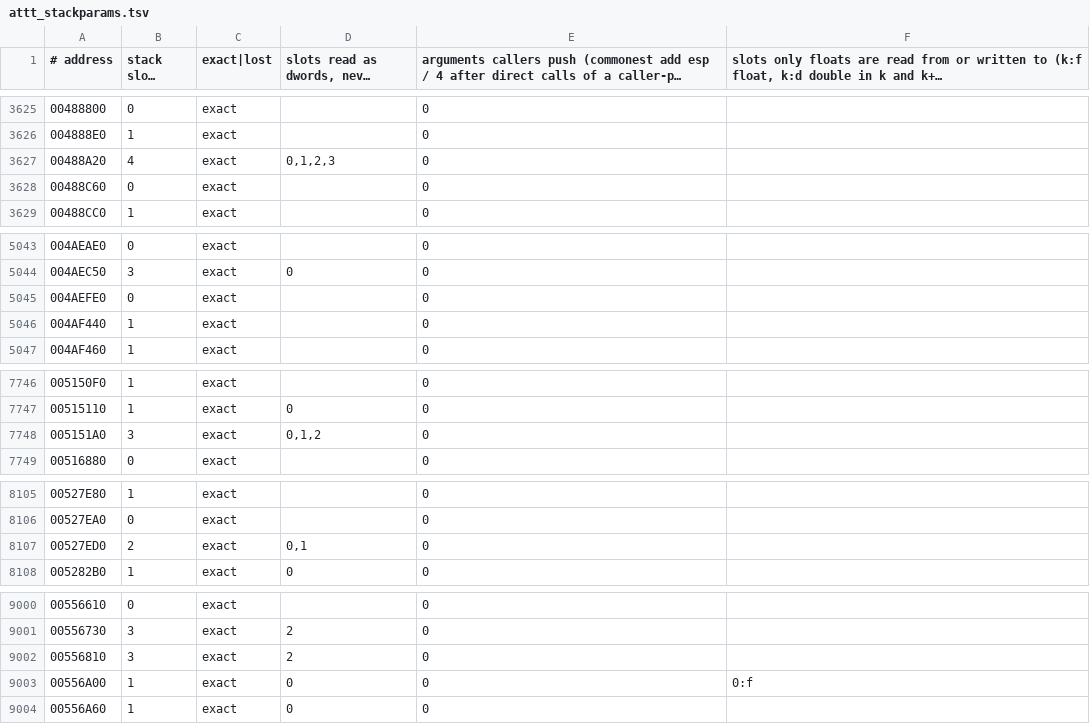
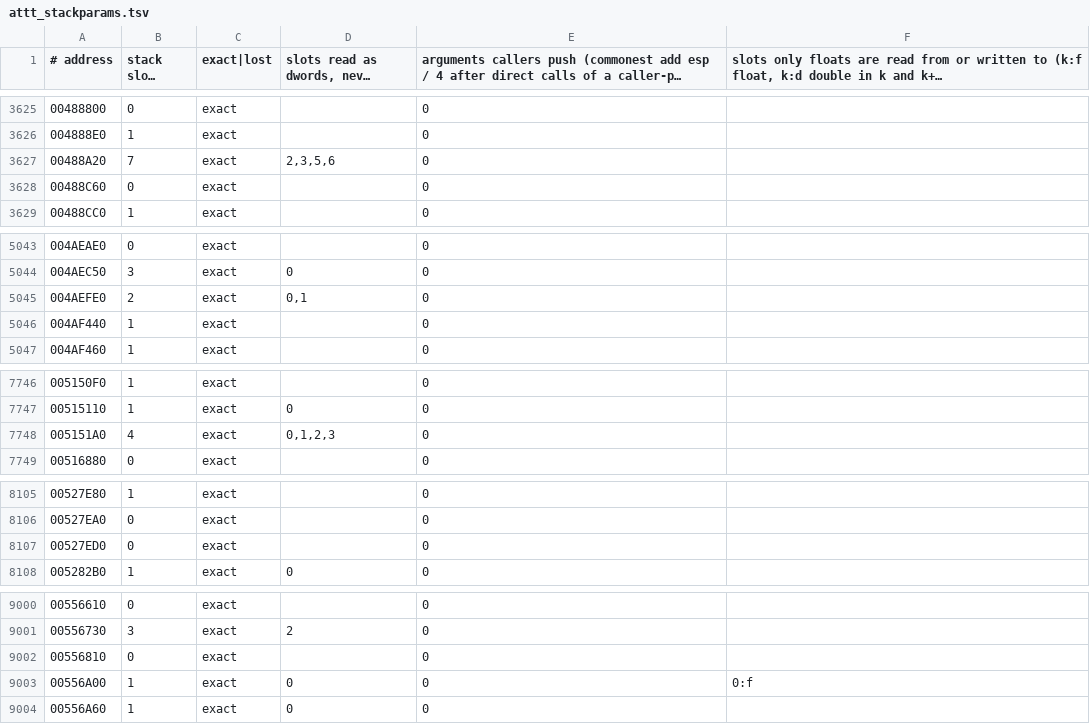
Before and after one commit to Leftaseer/AttT-Fix, a TSV file: decomp/symbols/attt_stackparams.tsv, drawn as a sheet; only a part is shown, gaps mark what is left out; long unchanged cells end in …; the diff covers the shown part only.

```diff
--- a/decomp/symbols/attt_stackparams.tsv
+++ b/decomp/symbols/attt_stackparams.tsv
@@ -3626,3 +3626,3 @@
 004888E0	1	exact		0	
-00488A20	4	exact	0,1,2,3	0	
+00488A20	7	exact	2,3,5,6	0	
 00488C60	0	exact		0	
@@ -5044,3 +5044,3 @@
 004AEC50	3	exact	0	0	
-004AEFE0	0	exact		0	
+004AEFE0	2	exact	0,1	0	
 004AF440	1	exact		0	
@@ -7747,3 +7747,3 @@
 00515110	1	exact	0	0	
-005151A0	3	exact	0,1,2	0	
+005151A0	4	exact	0,1,2,3	0	
 00516880	0	exact		0	
@@ -8106,3 +8106,3 @@
 00527EA0	0	exact		0	
-00527ED0	2	exact	0,1	0	
+00527ED0	0	exact		0	
 005282B0	1	exact	0	0	
@@ -9001,3 +9001,3 @@
 00556730	3	exact	2	0	
-00556810	3	exact	2	0	
+00556810	0	exact		0	
 00556A00	1	exact	0	0	0:f
```
Also changed, not shown: 22 edited cells elsewhere in this file, decomp/symbols/attt_functions.tsv.
